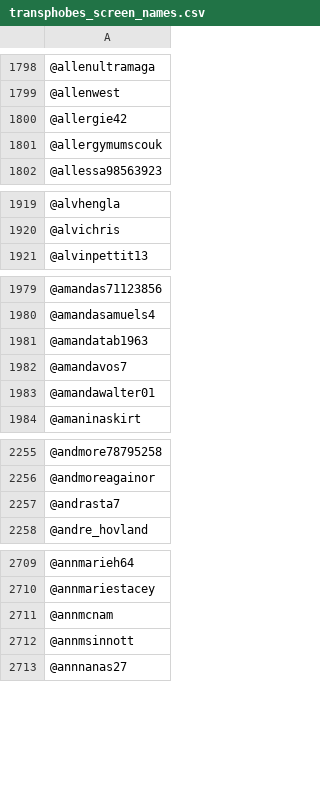
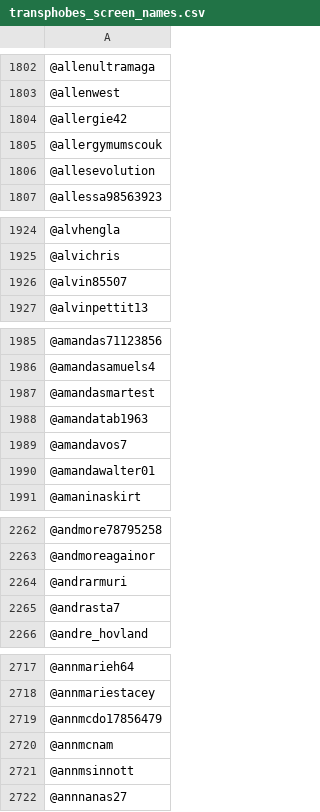
Before and after one commit to bethylamine/twitter-archives, a CSV file: transphobes_screen_names.csv, drawn as a sheet; only a part is shown, gaps mark what is left out; the diff covers the shown part only; the diff names each change by its address in the sheet, - before the commit and + after, or states it on an @@ line.

```diff
--- a/transphobes_screen_names.csv
+++ b/transphobes_screen_names.csv
+row 1806: @allesevolution
+row 1926: @alvin85507
+row 1987: @amandasmartest
+row 2264: @andrarmuri
+row 2719: @annmcdo17856479
```
Also changed, not shown: 91 added rows and 1 removed row elsewhere in this file.
